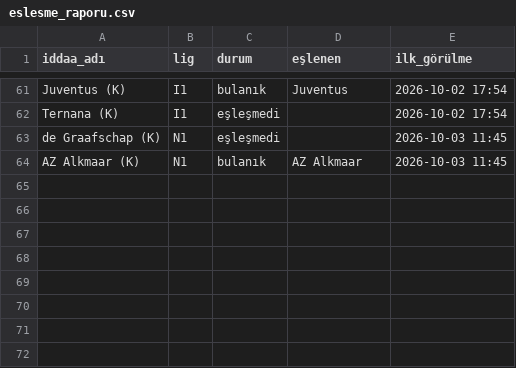
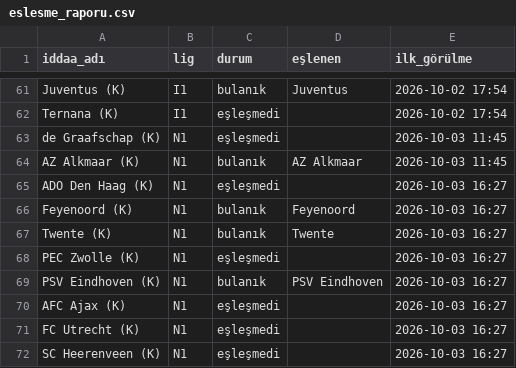
Before and after one commit to Armann13/valuebet, a CSV file: data/raw/iddaa/eslesme_raporu.csv, drawn as a sheet; only a part is shown, gaps mark what is left out.

```diff
--- a/data/raw/iddaa/eslesme_raporu.csv
+++ b/data/raw/iddaa/eslesme_raporu.csv
@@ -64 +64,9 @@ de Graafschap (K),N1,eşleşmedi,,2026-10-03 11:45
 AZ Alkmaar (K),N1,bulanık,AZ Alkmaar,2026-10-03 11:45
+ADO Den Haag (K),N1,eşleşmedi,,2026-10-03 16:27
+Feyenoord (K),N1,bulanık,Feyenoord,2026-10-03 16:27
+Twente (K),N1,bulanık,Twente,2026-10-03 16:27
+PEC Zwolle (K),N1,eşleşmedi,,2026-10-03 16:27
+PSV Eindhoven (K),N1,bulanık,PSV Eindhoven,2026-10-03 16:27
+AFC Ajax (K),N1,eşleşmedi,,2026-10-03 16:27
+FC Utrecht (K),N1,eşleşmedi,,2026-10-03 16:27
+SC Heerenveen (K),N1,eşleşmedi,,2026-10-03 16:27
```
Also changed, not shown: data/raw/milli/espn.csv, tavsiyeler/gecmis.csv, 6 other files.
